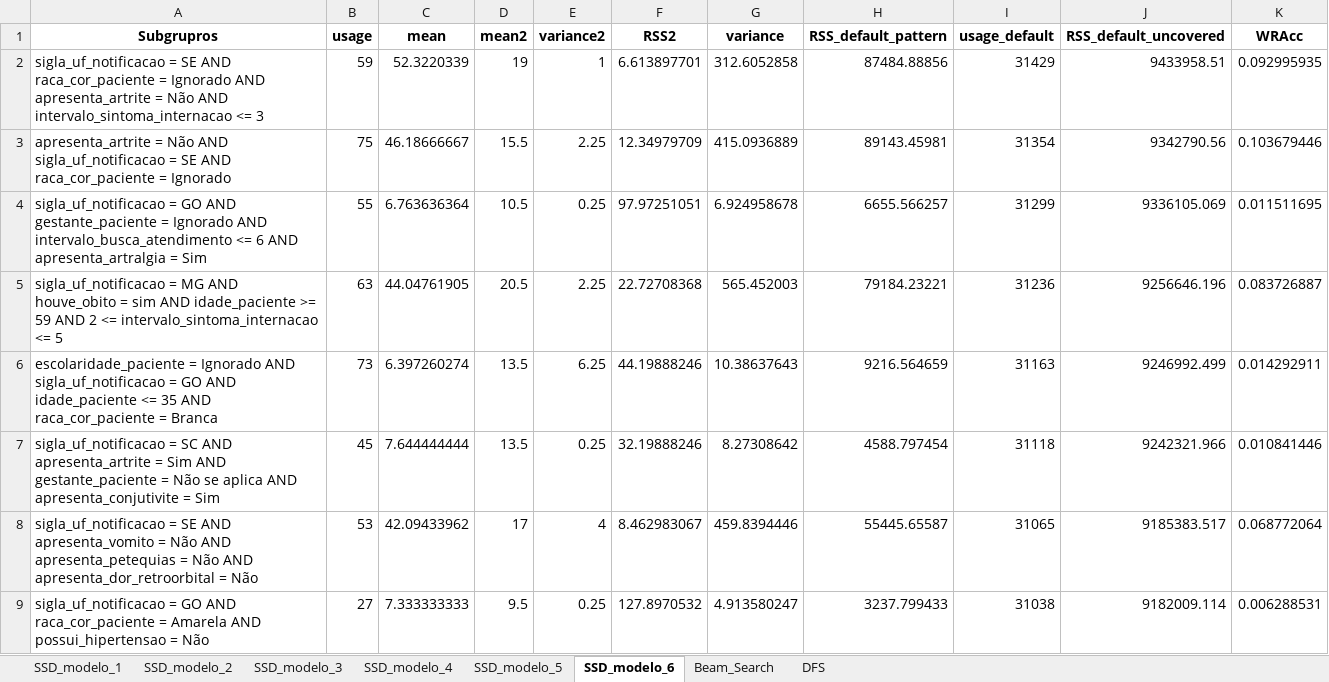
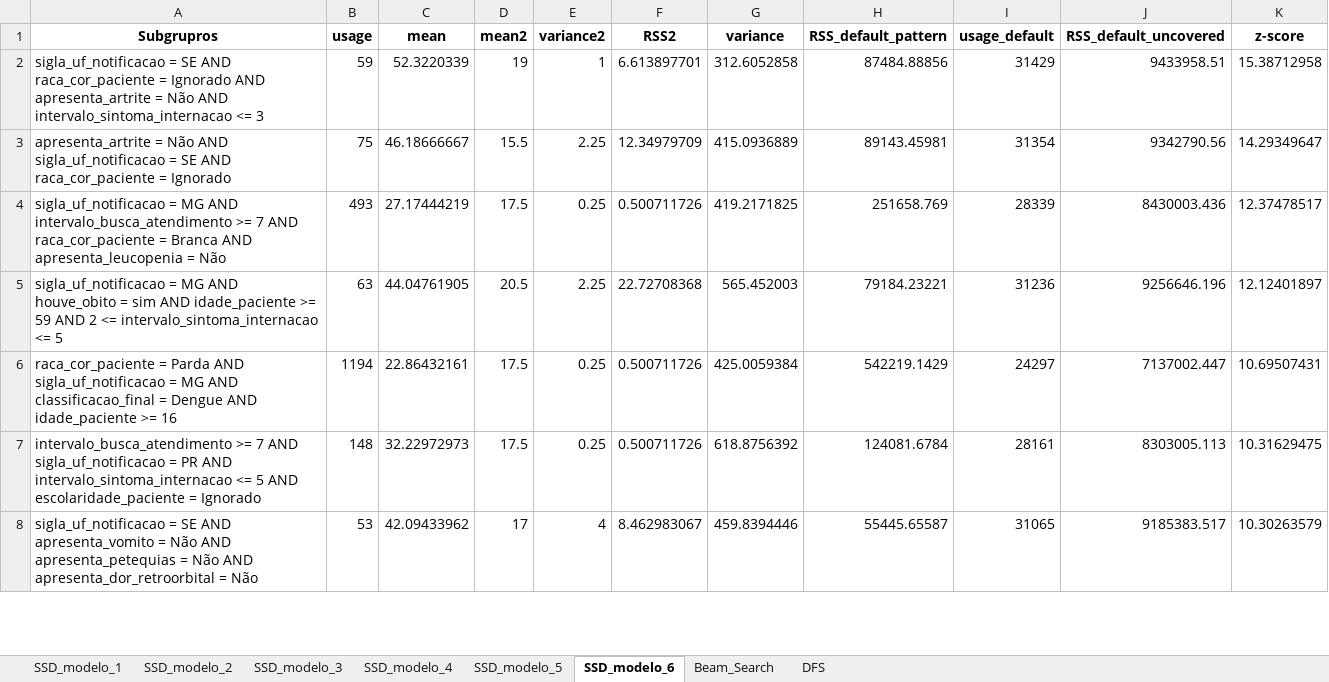
Before and after one commit to alexandrehm84/projeto_dengue_internacao, an Excel workbook: experimentos_sd.xlsx, sheet SSD_modelo_6, drawn as a sheet; only a part is shown; values as stored, in another font and other column widths than the file's, no borders; removed rows and columns are numbered as before the commit, all else as after; the diff covers the shown part only; the diff names each change by its address in the sheet, - before the commit and + after, or states it on an @@ line.

```diff
--- a/experimentos_sd.xlsx (sheet SSD_modelo_6)
+++ b/experimentos_sd.xlsx (sheet SSD_modelo_6)
-K1: WRAcc
+K1: z-score
-K2 (z-score): 0.092995935
+K2 (z-score): 15.38712958
-K3 (z-score): 0.103679446
+K3 (z-score): 14.29349647
-row 4: sigla_uf_notificacao = GO AND gestante_paciente = Ignorado AND intervalo_busca_atendimento <= 6 AND apresenta_artralgia = Sim | 55 | 6.763636364 | 10.5 | 0.25 | 97.97251051 | 6.924958678 | 6655.566257 | 31299 | 9336105.069 | 0.011511695
+row 4: sigla_uf_notificacao = MG AND intervalo_busca_atendimento >= 7 AND raca_cor_paciente = Branca AND apresenta_leucopenia = Não | 493 | 27.17444219 | 17.5 | 0.25 | 0.500711726 | 419.2171825 | 251658.769 | 28339 | 8430003.436 | 12.37478517
-K5 (z-score): 0.083726887
+K5 (z-score): 12.12401897
-row 6: escolaridade_paciente = Ignorado AND sigla_uf_notificacao = GO AND idade_paciente <= 35 AND raca_cor_paciente = Branca | 73 | 6.397260274 | 13.5 | 6.25 | 44.19888246 | 10.38637643 | 9216.564659 | 31163 | 9246992.499 | 0.014292911
-row 7: sigla_uf_notificacao = SC AND apresenta_artrite = Sim AND gestante_paciente = Não se aplica AND apresenta_conjutivite = Sim | 45 | 7.644444444 | 13.5 | 0.25 | 32.19888246 | 8.27308642 | 4588.797454 | 31118 | 9242321.966 | 0.010841446
+row 6: raca_cor_paciente = Parda AND sigla_uf_notificacao = MG AND classificacao_final = Dengue AND idade_paciente >= 16 | 1194 | 22.86432161 | 17.5 | 0.25 | 0.500711726 | 425.0059384 | 542219.1429 | 24297 | 7137002.447 | 10.69507431
+row 7: intervalo_busca_atendimento >= 7 AND sigla_uf_notificacao = PR AND intervalo_sintoma_internacao <= 5 AND escolaridade_paciente = Ignorado | 148 | 32.22972973 | 17.5 | 0.25 | 0.500711726 | 618.8756392 | 124081.6784 | 28161 | 8303005.113 | 10.31629475
-K8 (z-score): 0.068772064
+K8 (z-score): 10.30263579
-row 9: sigla_uf_notificacao = GO AND raca_cor_paciente = Amarela AND possui_hipertensao = Não | 27 | 7.333333333 | 9.5 | 0.25 | 127.8970532 | 4.913580247 | 3237.799433 | 31038 | 9182009.114 | 0.006288531
```
Also changed, not shown: 48 added rows, 47 removed rows and 9 edited cells elsewhere in this sheet, sheet SSD_modelo_4, sheet Beam_Search, sheet DFS, sheet SSD_modelo_2, sheet SSD_modelo_3, sheet SSD_modelo_5, 1 more sheet, 1 other file.
